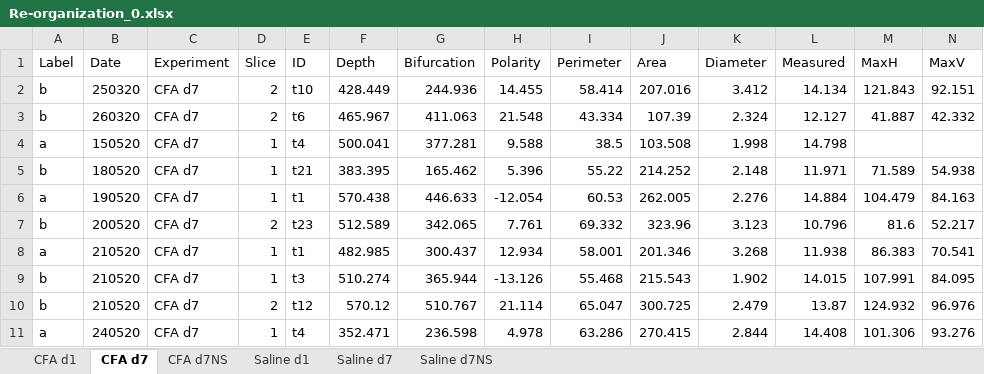
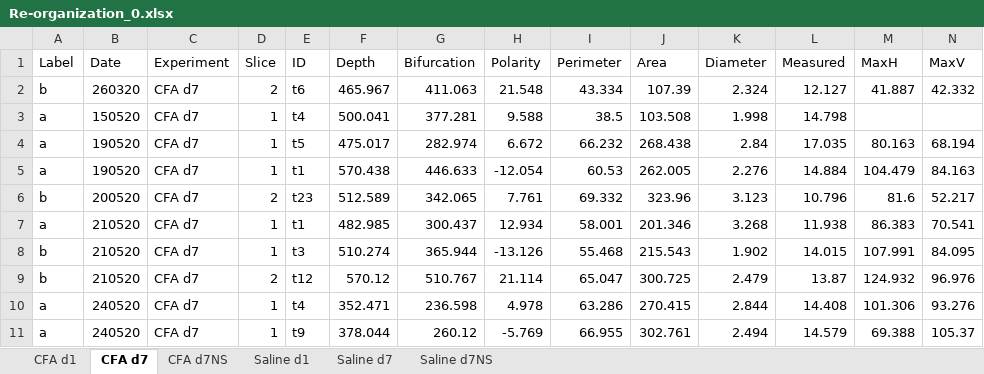
Before and after one commit to marioaacuna/gini, an Excel workbook: Data/out/Re-organization_0.xlsx, sheet CFA d7, drawn as a sheet; only a part is shown; values as stored, in another font and other column widths than the file's, no borders; removed rows and columns are numbered as before the commit, all else as after; rows hold the shown columns only; the diff names each change by its address in the sheet, - before the commit and + after, or states it on an @@ line.

```diff
--- a/Data/out/Re-organization_0.xlsx (sheet CFA d7)
+++ b/Data/out/Re-organization_0.xlsx (sheet CFA d7)
-row 2: b | 250320 | CFA d7 | 2 | t10 | 428.449 | 244.936 | 14.455 | 58.414 | 207.016 | 3.412 | 14.134 | 121.843 | 92.151
-row 5: b | 180520 | CFA d7 | 1 | t21 | 383.395 | 165.462 | 5.396 | 55.22 | 214.252 | 2.148 | 11.971 | 71.589 | 54.938
+row 4: a | 190520 | CFA d7 | 1 | t5 | 475.017 | 282.974 | 6.672 | 66.232 | 268.438 | 2.84 | 17.035 | 80.163 | 68.194
+row 11: a | 240520 | CFA d7 | 1 | t9 | 378.044 | 260.12 | -5.769 | 66.955 | 302.761 | 2.494 | 14.579 | 69.388 | 105.37
```
Also changed, not shown: sheet Saline d1, sheet Saline d7, sheet CFA d7NS, sheet CFA d1, sheet Saline d7NS, Data/out/Re-organization_1.xlsx, 4 other files.
